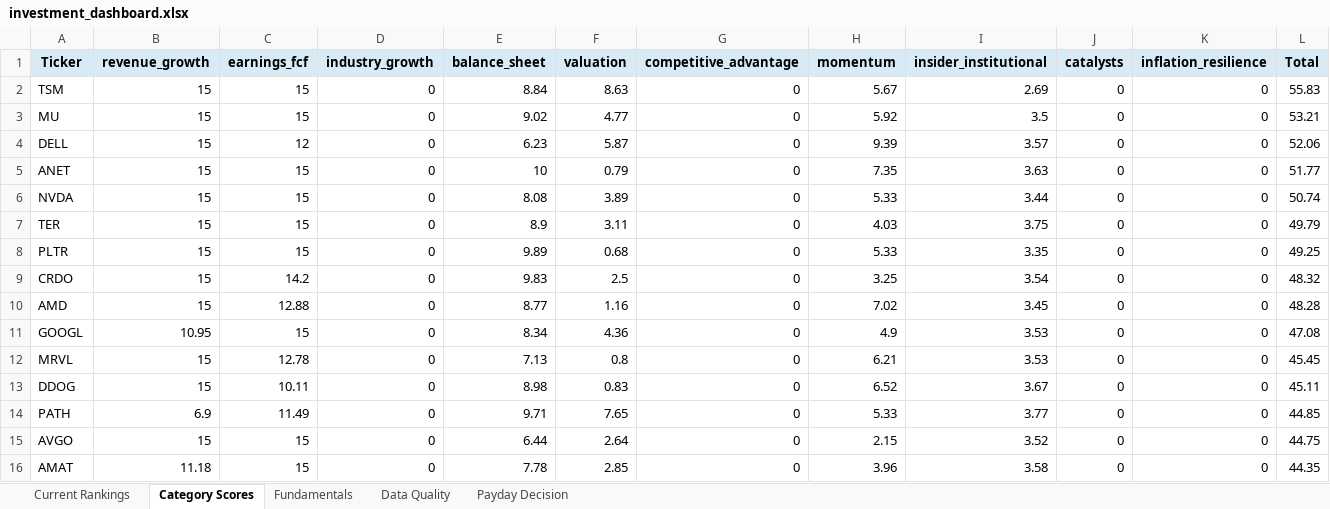
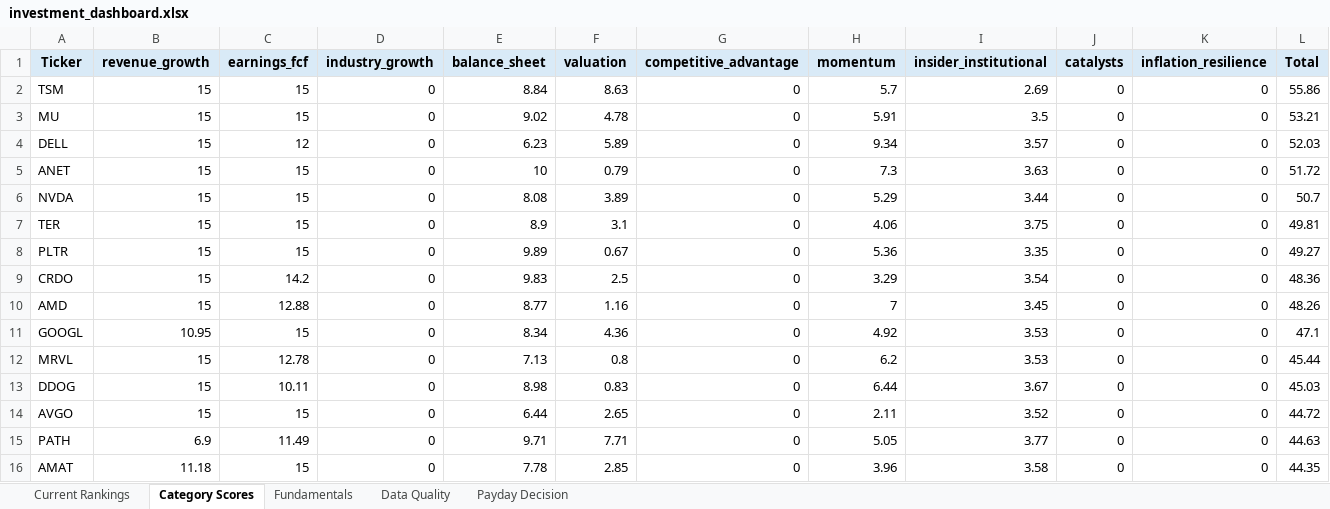
Before and after one commit to Grzesiak33/Version-2-Stock-Investment-Model, an Excel workbook: reports/investment_dashboard.xlsx, sheet Category Scores, drawn as a sheet; only a part is shown; values as stored, in another font and other column widths than the file's, no borders; removed rows and columns are numbered as before the commit, all else as after; the diff covers the shown part only; the diff names each change by its address in the sheet, - before the commit and + after, or states it on an @@ line.

```diff
--- a/reports/investment_dashboard.xlsx (sheet Category Scores)
+++ b/reports/investment_dashboard.xlsx (sheet Category Scores)
-H2 (momentum): 5.67
+H2 (momentum): 5.7
-L2 (Total): 55.83
+L2 (Total): 55.86
-F3 (valuation): 4.77
+F3 (valuation): 4.78
-H3 (momentum): 5.92
+H3 (momentum): 5.91
-F4 (valuation): 5.87
+F4 (valuation): 5.89
-H4 (momentum): 9.39
+H4 (momentum): 9.34
-L4 (Total): 52.06
+L4 (Total): 52.03
-H5 (momentum): 7.35
+H5 (momentum): 7.3
-L5 (Total): 51.77
+L5 (Total): 51.72
-H6 (momentum): 5.33
+H6 (momentum): 5.29
-L6 (Total): 50.74
+L6 (Total): 50.7
-F7 (valuation): 3.11
+F7 (valuation): 3.1
-H7 (momentum): 4.03
+H7 (momentum): 4.06
-L7 (Total): 49.79
+L7 (Total): 49.81
-F8 (valuation): 0.68
+F8 (valuation): 0.67
-H8 (momentum): 5.33
+H8 (momentum): 5.36
-L8 (Total): 49.25
+L8 (Total): 49.27
-H9 (momentum): 3.25
+H9 (momentum): 3.29
-L9 (Total): 48.32
+L9 (Total): 48.36
-H10 (momentum): 7.02
+H10 (momentum): 7
-L10 (Total): 48.28
+L10 (Total): 48.26
-H11 (momentum): 4.9
+H11 (momentum): 4.92
-L11 (Total): 47.08
+L11 (Total): 47.1
-H12 (momentum): 6.21
+H12 (momentum): 6.2
-L12 (Total): 45.45
+L12 (Total): 45.44
-H13 (momentum): 6.52
+H13 (momentum): 6.44
-L13 (Total): 45.11
+L13 (Total): 45.03
-row 14: PATH | 6.9 | 11.49 | 0 | 9.71 | 7.65 | 0 | 5.33 | 3.77 | 0 | 0 | 44.85
-F14 (valuation): 2.64
+F14 (valuation): 2.65
-H14 (momentum): 2.15
+H14 (momentum): 2.11
-L14 (Total): 44.75
+L14 (Total): 44.72
+row 15: PATH | 6.9 | 11.49 | 0 | 9.71 | 7.71 | 0 | 5.05 | 3.77 | 0 | 0 | 44.63
```
Also changed, not shown: 28 edited cells elsewhere in this sheet, sheet Fundamentals, sheet Current Rankings, sheet Payday Decision, sheet Data Quality, 32 other files.
